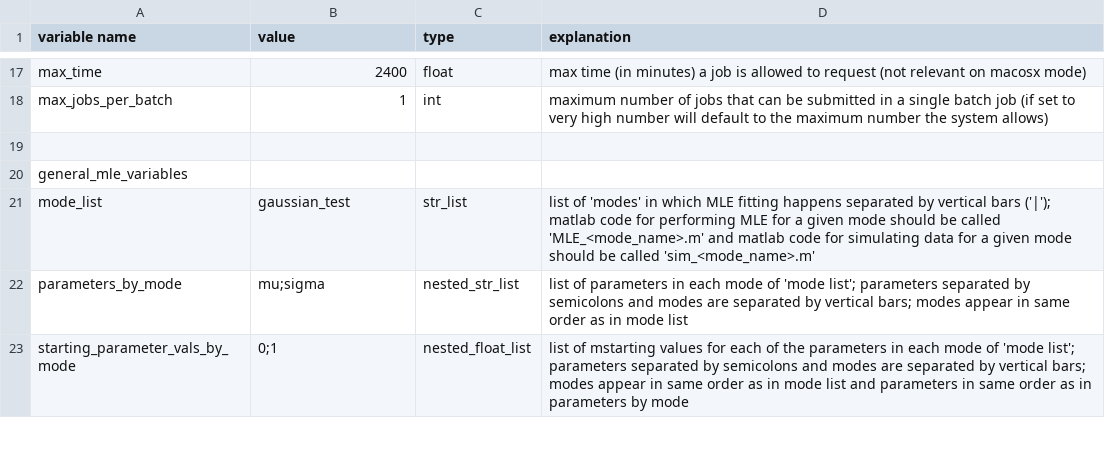
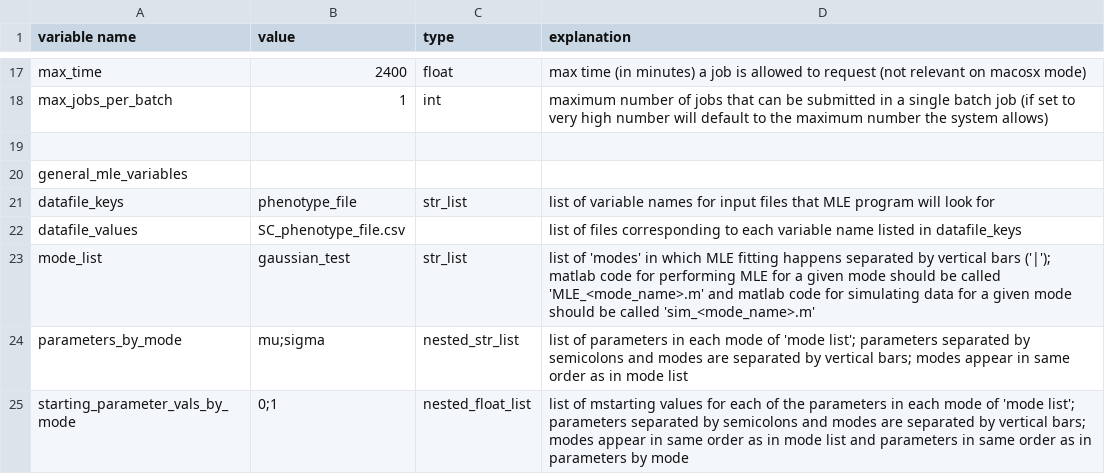
Before and after one commit to plavskin/MutationEffectEstimation, a CSV file: setup_file_gauss_mac.csv, drawn as a sheet; only a part is shown, gaps mark what is left out; the diff names each change by its address in the sheet, - before the commit and + after, or states it on an @@ line.

Commit message:
Added separate datafile list to setup files and integrated the treatment of these datafiles into mle_functions and MLE_runner; also, fixed bug that created new folders with experiment folder names with every rrun

```diff
--- a/setup_file_gauss_mac.csv
+++ b/setup_file_gauss_mac.csv
+row 21: datafile_keys | phenotype_file | str_list | list of variable names for input files that MLE program will look for
+row 22: datafile_values | SC_phenotype_file.csv |  | list of files corresponding to each variable name listed in datafile_keys
```
Also changed, not shown: setup_file_gauss_slurm.csv, 2 other files.
